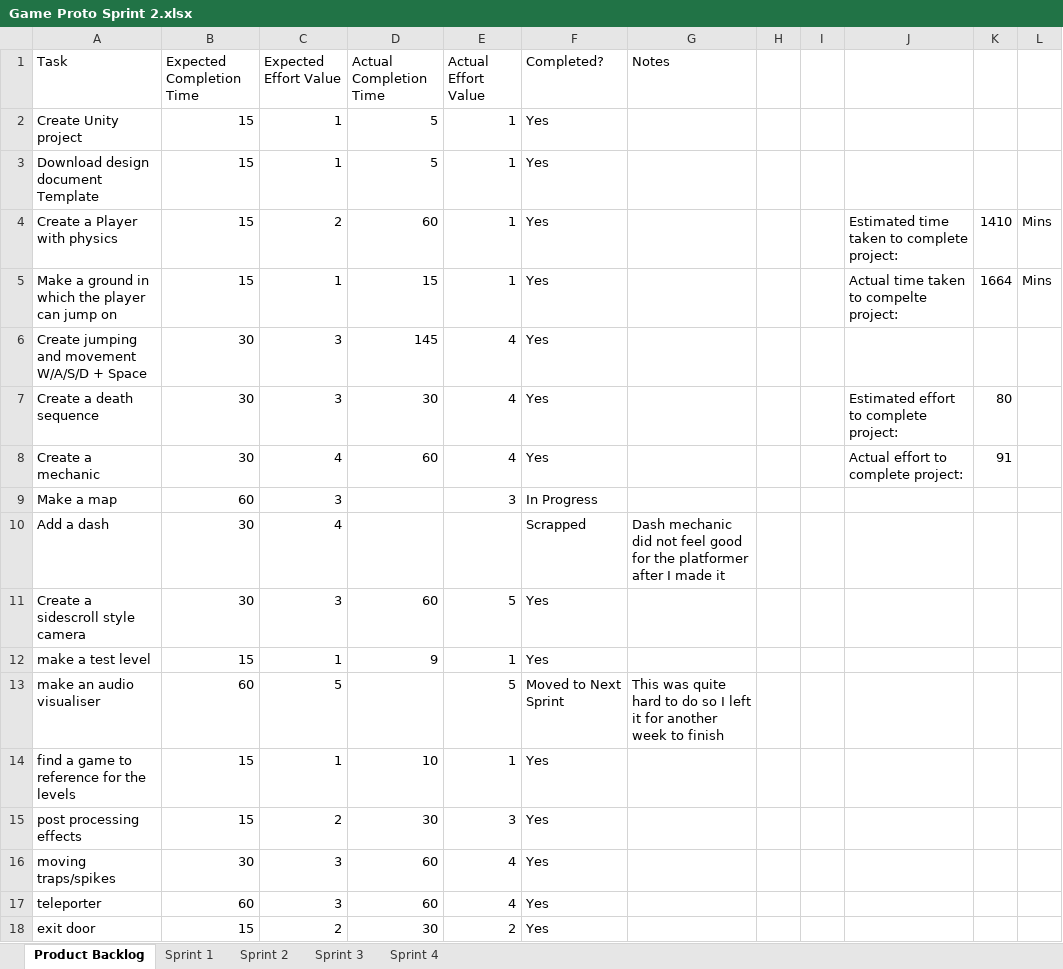
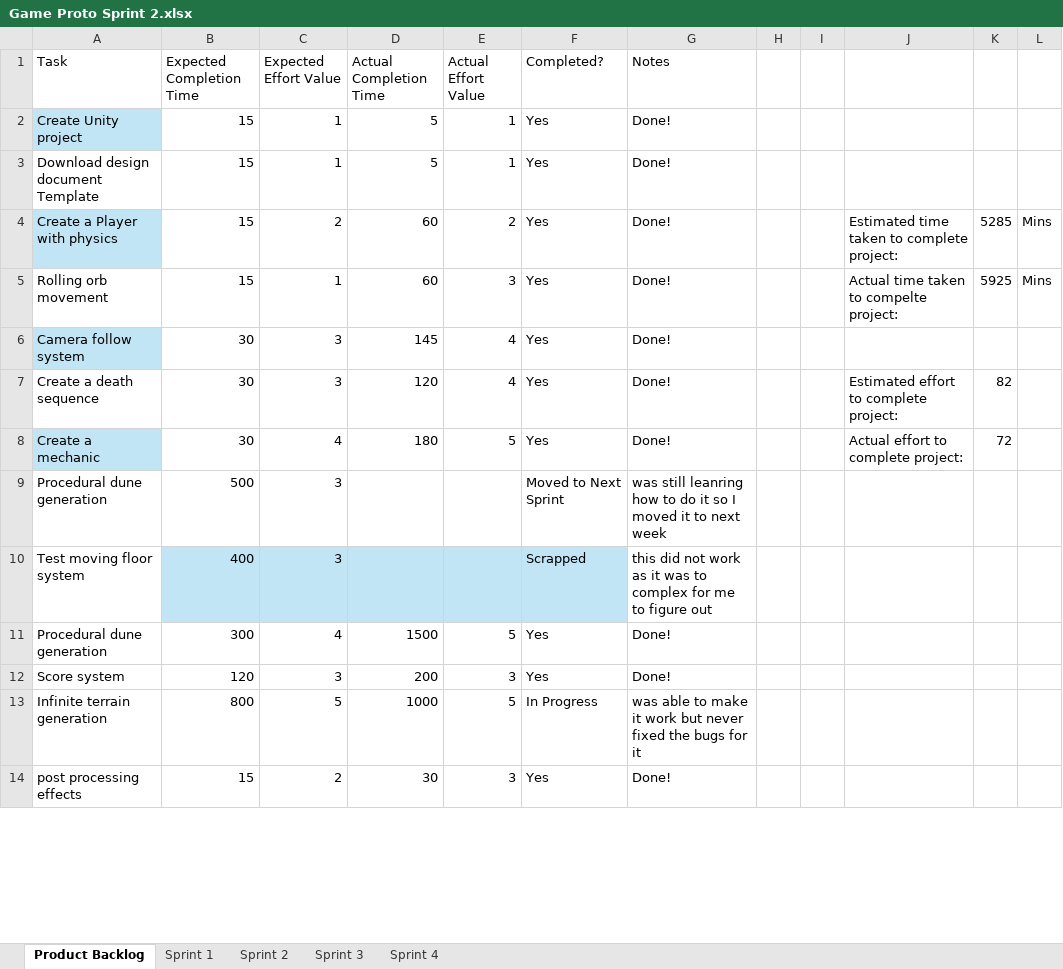
Before and after one commit to MEL55555/Game_Prototyping, an Excel workbook: Prototype 2/Game Proto Sprint 2.xlsx, sheet Product Backlog, drawn as a sheet; only a part is shown; values as stored, in another font and other column widths than the file's, no borders; charts and pictures and conditional formats and table styles not drawn; removed rows and columns are numbered as before the commit, all else as after; the diff covers the shown part only; the diff names each change by its address in the sheet, - before the commit and + after, or states it on an @@ line.

Commit message:
excel sheet done

```diff
--- a/Prototype 2/Game Proto Sprint 2.xlsx (sheet Product Backlog)
+++ b/Prototype 2/Game Proto Sprint 2.xlsx (sheet Product Backlog)
-A2 fill: none
+A2 fill: #C1E5F5
-G2:G8 (Notes): (empty)
+G2:G8 (Notes): Done!
-A4 fill: none
+A4 fill: #C1E5F5
-E4 (Actual Effort Value): 1
+E4 (Actual Effort Value): 2
-K4: 1410
+K4: 5285
-A5 (Task): Make a ground in which the player can jump on
+A5 (Task): Rolling orb movement
-D5 (Actual Completion Time): 15
+D5 (Actual Completion Time): 60
-E5 (Actual Effort Value): 1
+E5 (Actual Effort Value): 3
-K5: 1664
+K5: 5925
-A6 (Task): Create jumping and movement W/A/S/D + Space
+A6 (Task): Camera follow system
-A6 fill: none
+A6 fill: #C1E5F5
-D7 (Actual Completion Time): 30
+D7 (Actual Completion Time): 120
-K7: 80
+K7: 82
-A8 fill: none
+A8 fill: #C1E5F5
-D8 (Actual Completion Time): 60
+D8 (Actual Completion Time): 180
-E8 (Actual Effort Value): 4
+E8 (Actual Effort Value): 5
-K8: 91
+K8: 72
-row 9: Make a map | 60 | 3 |  | 3 | In Progress
-row 10: Add a dash | 30 | 4 |  |  | Scrapped | Dash mechanic did not feel good for the platformer after I made it
-row 11: Create a sidescroll style camera | 30 | 3 | 60 | 5 | Yes
-row 12: make a test level | 15 | 1 | 9 | 1 | Yes
-row 13: make an audio visualiser | 60 | 5 |  | 5 | Moved to Next Sprint | This was quite hard to do so I left it for another week to finish
-row 14: find a game to reference for the levels | 15 | 1 | 10 | 1 | Yes
+row 9: Procedural dune generation | 500 | 3 |  |  | Moved to Next Sprint | was still leanring how to do it so I moved it to next week
+row 10: Test moving floor system | 400 | 3 |  |  | Scrapped | this did not work as it was to complex for me to figure out
+row 11: Procedural dune generation | 300 | 4 | 1500 | 5 | Yes | Done!
+row 12: Score system | 120 | 3 | 200 | 3 | Yes | Done!
+row 13: Infinite terrain generation | 800 | 5 | 1000 | 5 | In Progress | was able to make it work but never fixed the bugs for it
-G14 (Notes): (empty)
+G14 (Notes): Done!
-row 16: moving traps/spikes | 30 | 3 | 60 | 4 | Yes
-row 17: teleporter | 60 | 3 | 60 | 4 | Yes
-row 18: exit door | 15 | 2 | 30 | 2 | Yes
```
Also changed, not shown: 38 added rows, 41 removed rows, 25 edited cells and cell formats elsewhere in this sheet, sheet Sprint 2, sheet Sprint 1, sheet Sprint 4, sheet Sprint 3, formulas that keep their value, charts or pictures.
